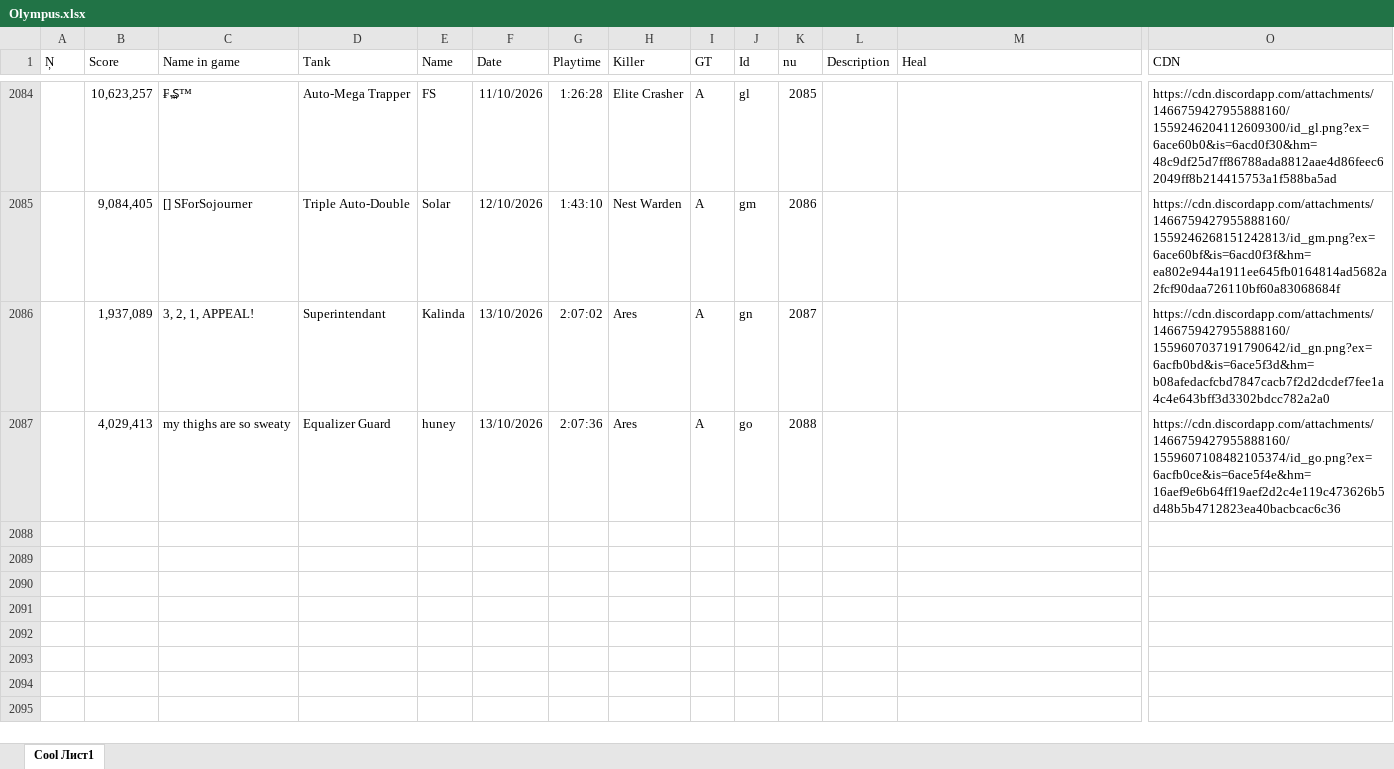
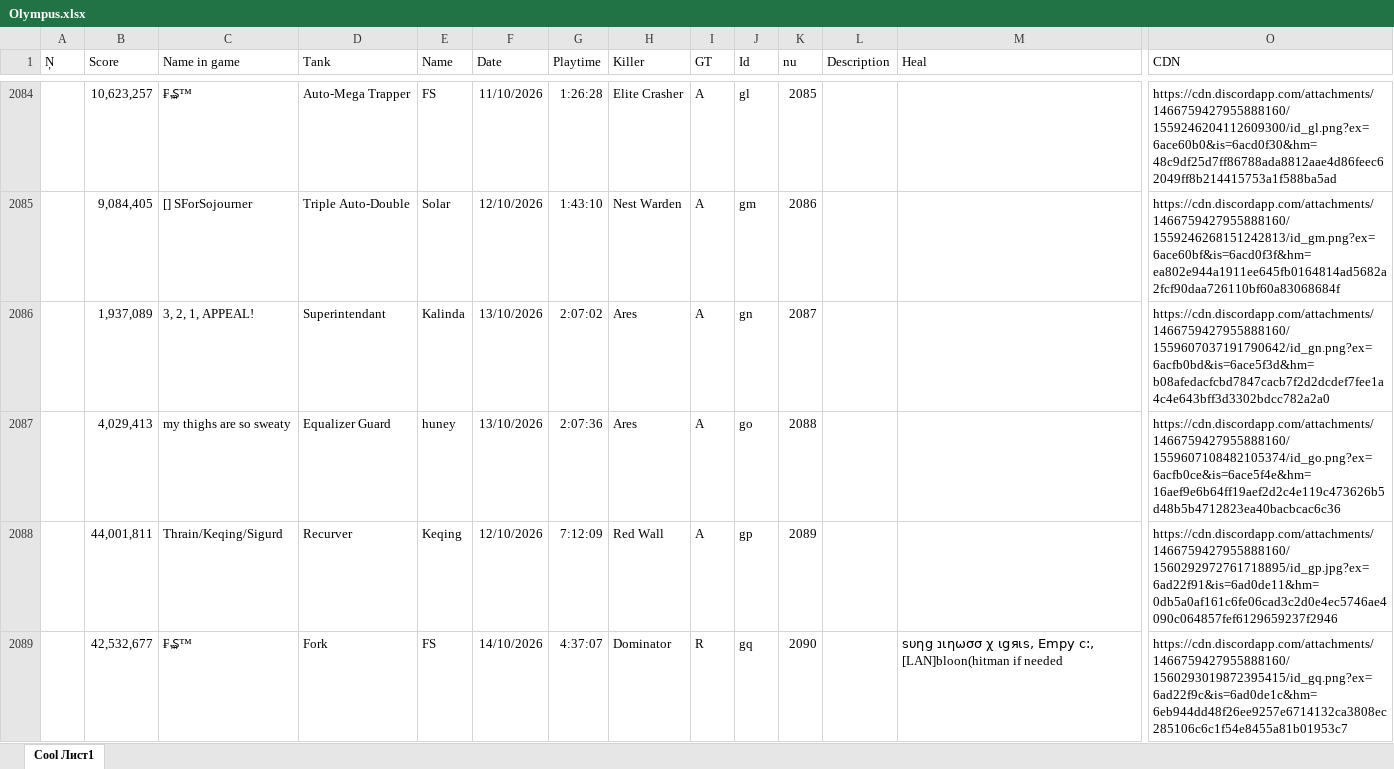
Before and after one commit to Tejmq/OlympusBot, an Excel workbook: data/Olympus.xlsx, sheet Cool Лист1, drawn as a sheet; only a part is shown, gaps mark what is left out; values as stored, in another font and other column widths than the file's, no borders; rows hold the shown columns only; the diff covers the shown part only; the diff names each change by its address in the sheet, - before the commit and + after, or states it on an @@ line.

```diff
--- a/data/Olympus.xlsx (sheet Cool Лист1)
+++ b/data/Olympus.xlsx (sheet Cool Лист1)
+row 2088:  | 44,001,811 | Thrain/Keqing/Sigurd | Recurver | Keqing | 12/10/2026 | 7:12:09 | Red Wall | A | gp | 2089 |  |  | https://cdn.discordapp.com/attachments/1466759427955888160/1560292972761718895/id_gp.jpg?ex=6ad22f91&is=6ad0de11&hm=0db5a0af161c6fe06cad3c2d0e4ec5746ae4090c064857fef6129659237f2946
+row 2089:  | 42,532,677 | ₣₷™ | Fork | FS | 14/10/2026 | 4:37:07 | Dominator | R | gq | 2090 |  | ѕυηg נιηωσσ χ ιgяιѕ, Empy c:, [LAN]bloon(hitman if needed | https://cdn.discordapp.com/attachments/1466759427955888160/1560293019872395415/id_gq.png?ex=6ad22f9c&is=6ad0de1c&hm=6eb944dd48f26ee9257e6714132ca3808ec285106c6c1f54e8455a81b01953c7
```
Also changed, not shown: 2 added rows and 10 edited cells elsewhere in this sheet, 1 other file.
